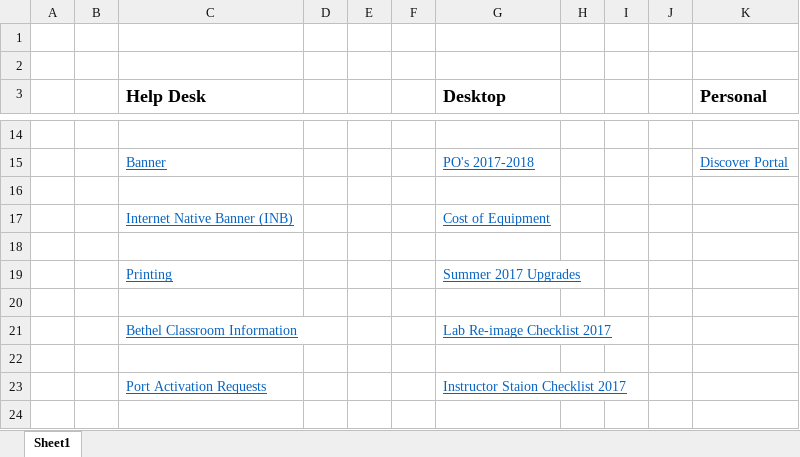
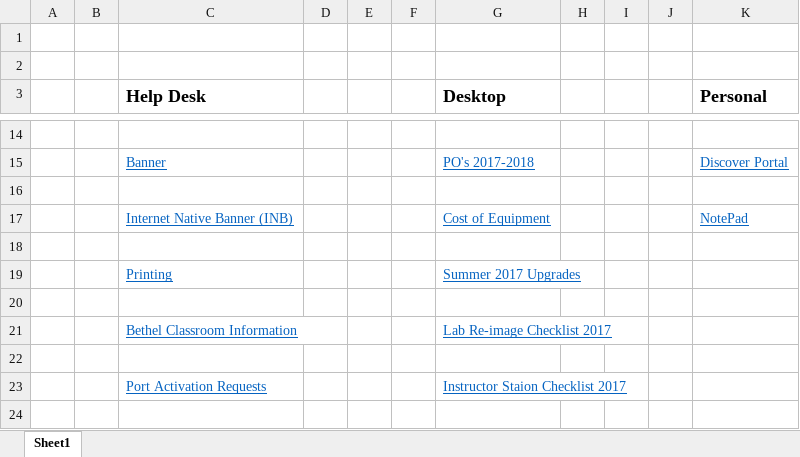
Before and after one commit to benjamin-john/benjamin-john.github.io, an Excel workbook: links.xlsx, sheet Sheet1, drawn as a sheet; only a part is shown, gaps mark what is left out; values as stored, in another font and other column widths than the file's, no borders; the diff names each change by its address in the sheet, - before the commit and + after, or states it on an @@ line.

```diff
--- a/links.xlsx (sheet Sheet1)
+++ b/links.xlsx (sheet Sheet1)
-K17 (Personal): (empty)
+K17 (Personal): NotePad
```
Also changed, not shown: 35 other files.
